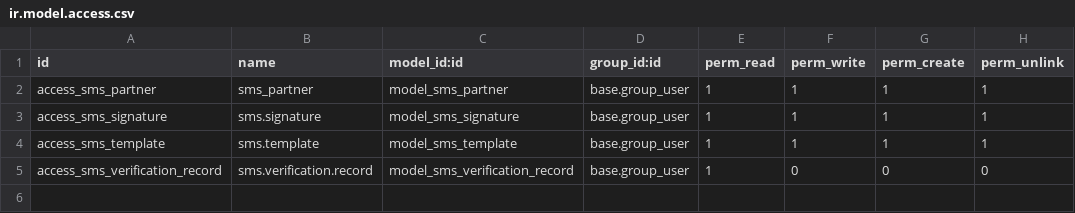
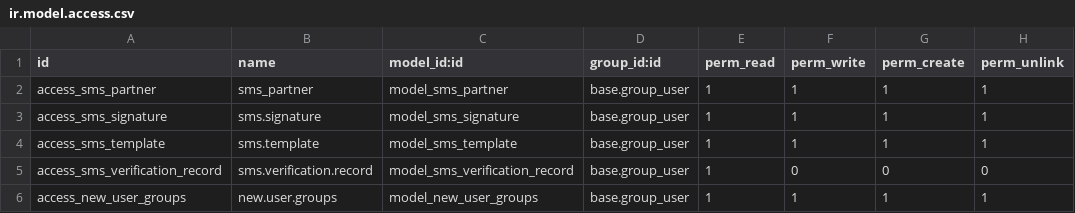
Before and after one commit to niulinlnc/odooExtModel, a CSV file: sms_base/security/ir.model.access.csv, drawn as a sheet; the diff names each change by its address in the sheet, - before the commit and + after, or states it on an @@ line.

```diff
--- a/sms_base/security/ir.model.access.csv
+++ b/sms_base/security/ir.model.access.csv
+row 6: access_new_user_groups | new.user.groups | model_new_user_groups | base.group_user | 1 | 1 | 1 | 1
```
Also changed, not shown: 7 other files.
